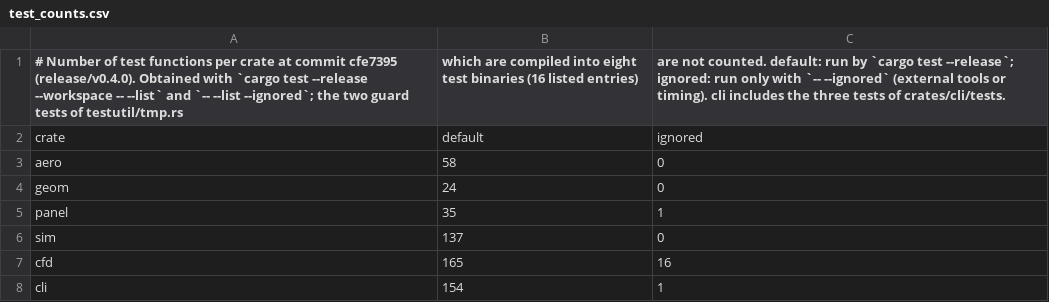
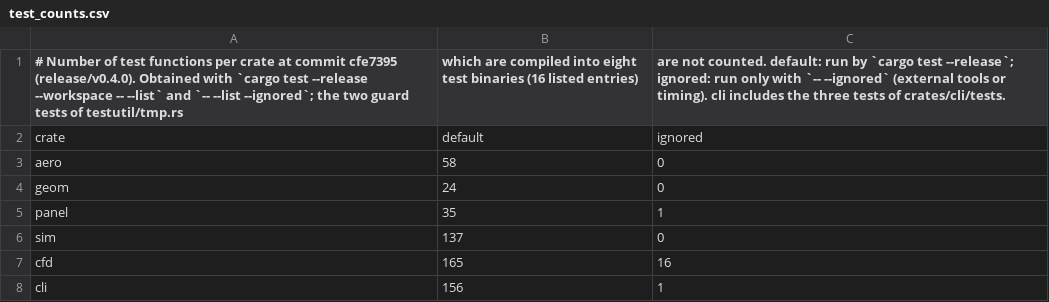
Before and after one commit to ddd3h/ignisyeet, a CSV file: doc/data/testing/test_counts.csv, drawn as a sheet.

Commit message:
docs: describe output.html in the configuration, usage and testing chapters

```diff
--- a/doc/data/testing/test_counts.csv
+++ b/doc/data/testing/test_counts.csv
@@ -7,2 +7,2 @@ sim,137,0
 cfd,165,16
-cli,154,1
+cli,156,1
```
Also changed, not shown: 9 other files.
